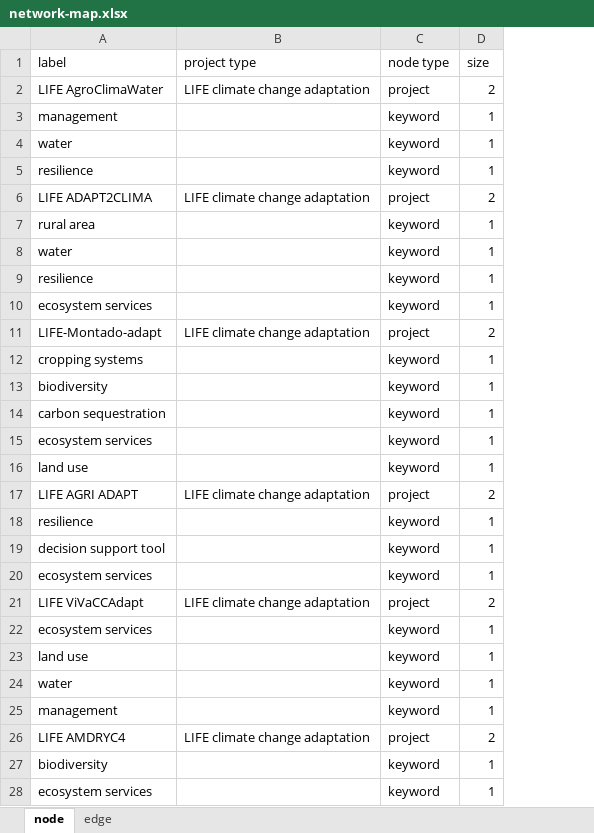
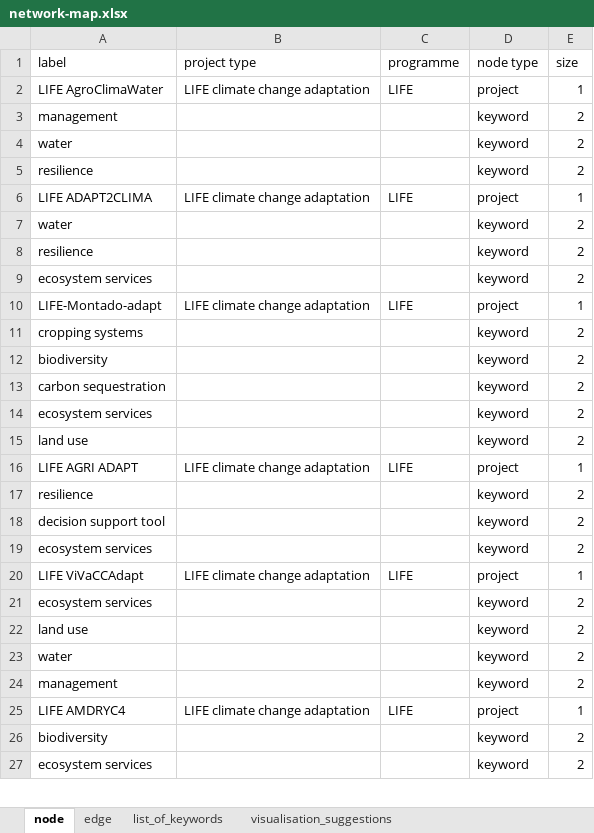
Before and after one commit to climasoma/wp1, an Excel workbook: network-map.xlsx, sheet node, drawn as a sheet; only a part is shown; values as stored, in another font and other column widths than the file's, no borders; removed rows and columns are numbered as before the commit, all else as after; the diff covers the shown part only; the diff names each change by its address in the sheet, - before the commit and + after, or states it on an @@ line.

Commit message:
update with selected keywords

```diff
--- a/network-map.xlsx (sheet node)
+++ b/network-map.xlsx (sheet node)
+sheet tab: list_of_keywords
+sheet tab: visualisation_suggestions
+column C (programme), rows 2-25: LIFE |  |  |  | LIFE |  |  |  | LIFE |  |  |  |  |  | LIFE |  |  |  | LIFE |  |  |  |  | LIFE
-E2 (size): 2
+E2 (size): 1
-E3:E5 (size): 1
+E3:E5 (size): 2
-E6 (size): 2
+E6 (size): 1
-row 7: rural area |  | keyword | 1
-E7:E9 (size): 1
+E7:E9 (size): 2
-E10 (size): 2
+E10 (size): 1
-E11:E15 (size): 1
+E11:E15 (size): 2
-E16 (size): 2
+E16 (size): 1
-E17:E19 (size): 1
+E17:E19 (size): 2
-E20 (size): 2
+E20 (size): 1
-E21:E24 (size): 1
+E21:E24 (size): 2
-E25 (size): 2
+E25 (size): 1
-E26:E27 (size): 1
+E26:E27 (size): 2
```
Also changed, not shown: other rows of this sheet, sheet edge, 3 other files.
